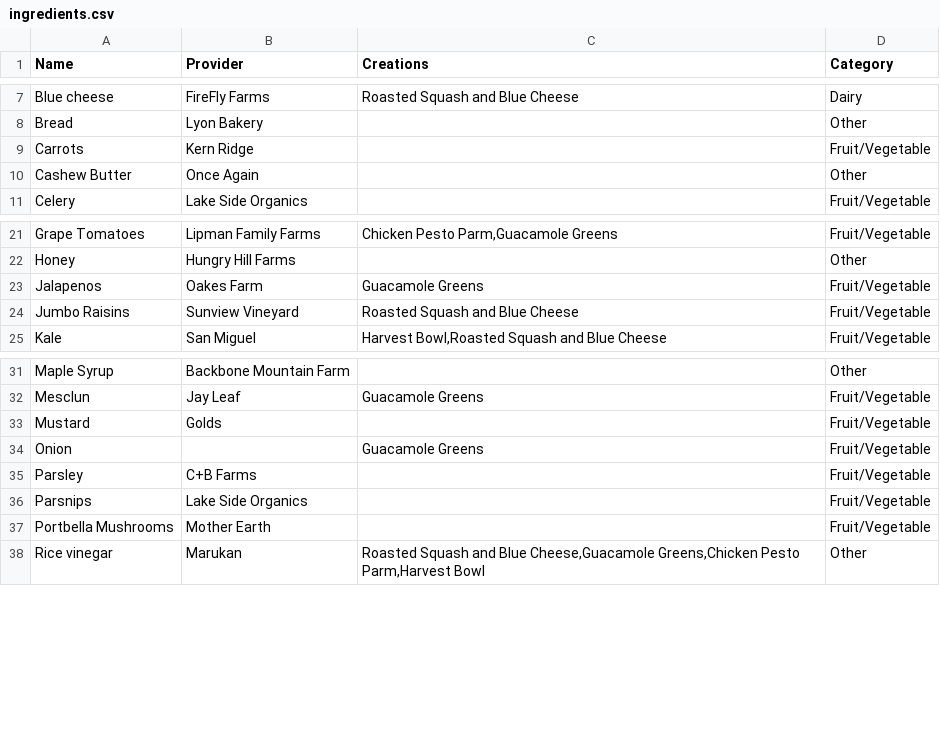
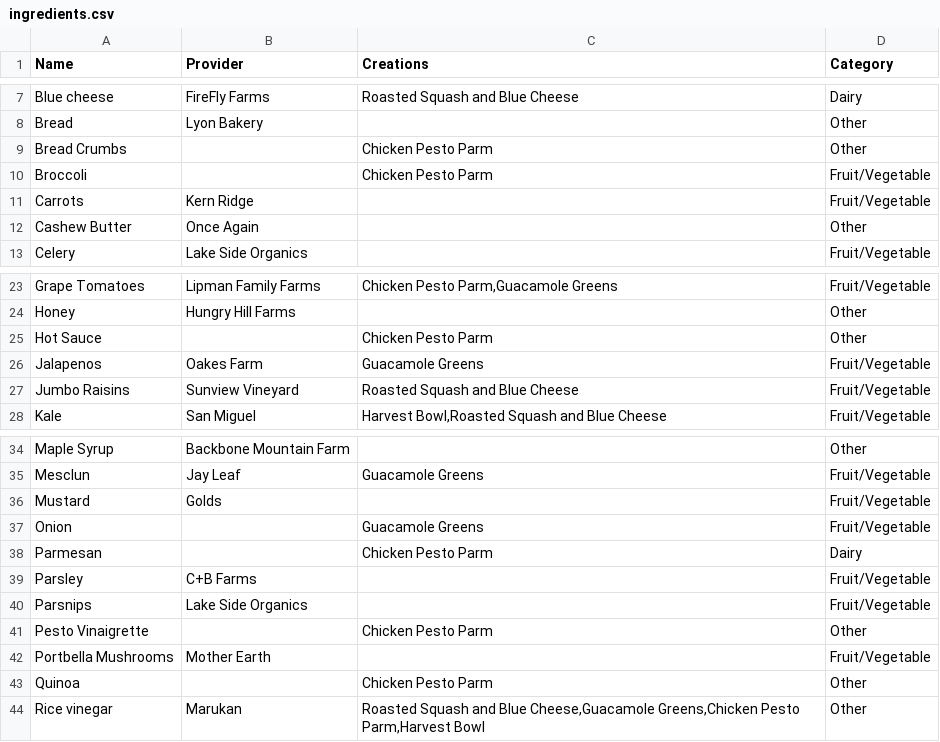
Before and after one commit to leebock/salad-map, a CSV file: resources/data/ingredients.csv, drawn as a sheet; only a part is shown, gaps mark what is left out; the diff names each change by its address in the sheet, - before the commit and + after, or states it on an @@ line.

Commit message:
finished ingredients for chicken pesto parm

```diff
--- a/resources/data/ingredients.csv
+++ b/resources/data/ingredients.csv
+row 9: Bread Crumbs |  | Chicken Pesto Parm | Other
+row 10: Broccoli |  | Chicken Pesto Parm | Fruit/Vegetable
+row 25: Hot Sauce |  | Chicken Pesto Parm | Other
+row 38: Parmesan |  | Chicken Pesto Parm | Dairy
+row 41: Pesto Vinaigrette |  | Chicken Pesto Parm | Other
+row 43: Quinoa |  | Chicken Pesto Parm | Other
```
Also changed, not shown: resources/data/creations.csv.
